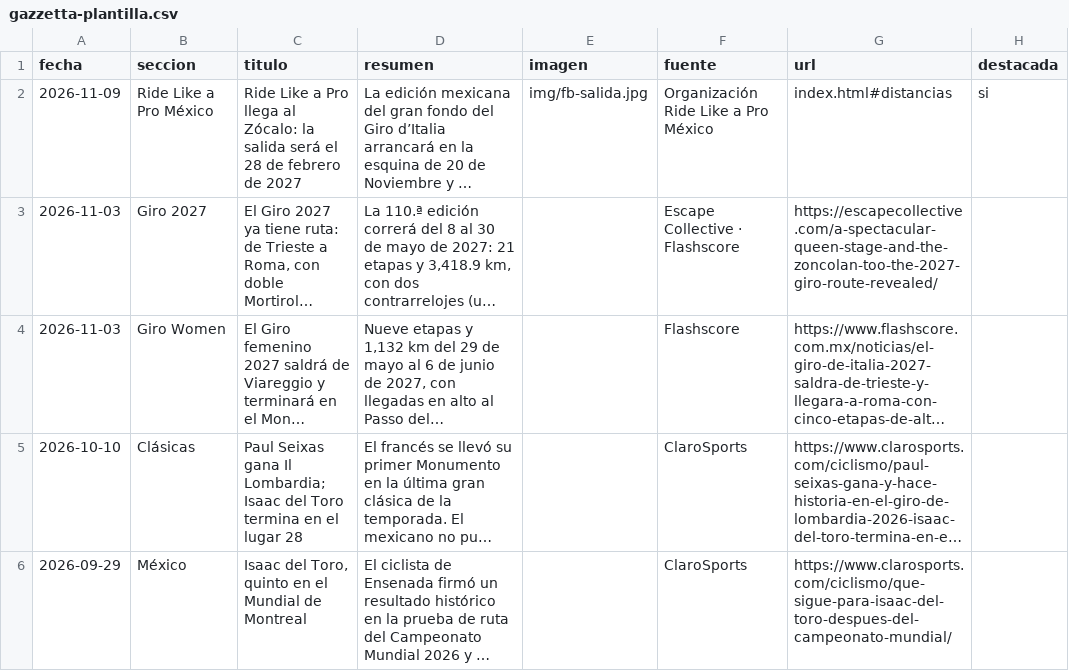
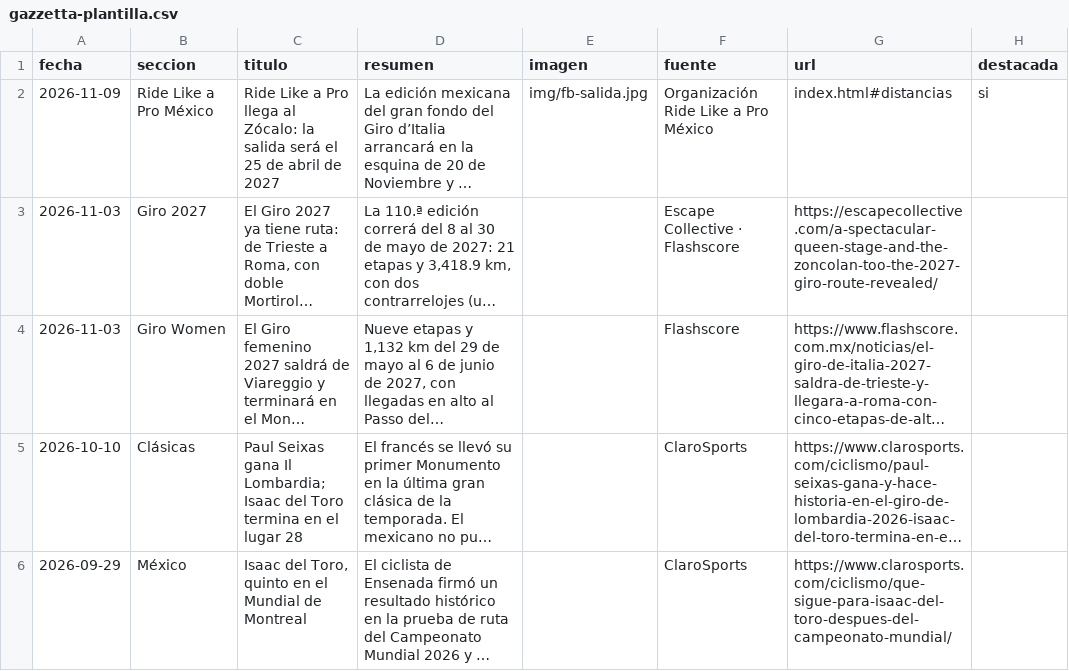
Before and after one commit to Baloolulu/giroditaliaridelikeapromexico, a CSV file: gazzetta-plantilla.csv, drawn as a sheet; only a part is shown; long unchanged cells end in …; the diff names each change by its address in the sheet, - before the commit and + after, or states it on an @@ line.

```diff
--- a/gazzetta-plantilla.csv
+++ b/gazzetta-plantilla.csv
-C2 (titulo): …será el 28 de febrero de 2027
+C2 (titulo): …será el 25 de abril de 2027
```
Also changed, not shown: 5 other files.
